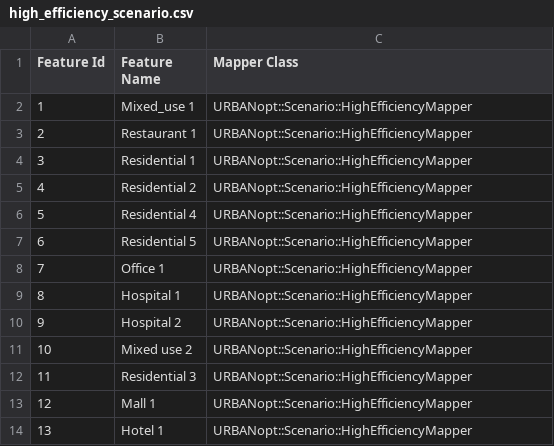
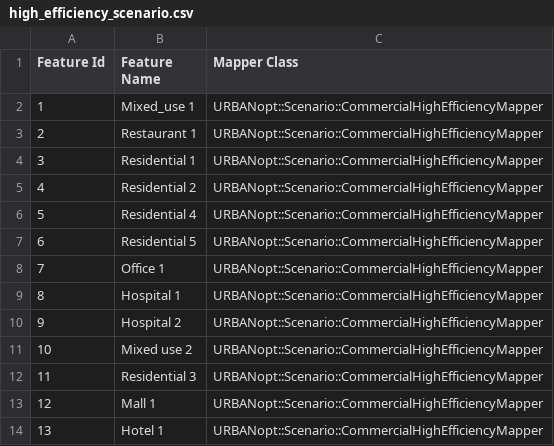
Before and after one commit to urbanopt/urbanopt-example-geojson-project, a CSV file: high_efficiency_scenario.csv, drawn as a sheet.

Commit message:
Reorganize the scenario csv files.

```diff
--- a/high_efficiency_scenario.csv
+++ b/high_efficiency_scenario.csv
@@ -1,14 +1,14 @@
 Feature Id,Feature Name,Mapper Class
-1,Mixed_use 1,URBANopt::Scenario::HighEfficiencyMapper
-2,Restaurant 1,URBANopt::Scenario::HighEfficiencyMapper
-3,Residential 1,URBANopt::Scenario::HighEfficiencyMapper
-4,Residential 2,URBANopt::Scenario::HighEfficiencyMapper
-5,Residential 4 ,URBANopt::Scenario::HighEfficiencyMapper
-6,Residential 5,URBANopt::Scenario::HighEfficiencyMapper
-7,Office 1,URBANopt::Scenario::HighEfficiencyMapper
-8,Hospital 1,URBANopt::Scenario::HighEfficiencyMapper
-9,Hospital 2,URBANopt::Scenario::HighEfficiencyMapper
-10,Mixed use 2,URBANopt::Scenario::HighEfficiencyMapper
-11,Residential 3,URBANopt::Scenario::HighEfficiencyMapper
-12,Mall 1,URBANopt::Scenario::HighEfficiencyMapper
-13,Hotel 1,URBANopt::Scenario::HighEfficiencyMapper
+1,Mixed_use 1,URBANopt::Scenario::CommercialHighEfficiencyMapper
+2,Restaurant 1,URBANopt::Scenario::CommercialHighEfficiencyMapper
+3,Residential 1,URBANopt::Scenario::CommercialHighEfficiencyMapper
+4,Residential 2,URBANopt::Scenario::CommercialHighEfficiencyMapper
+5,Residential 4 ,URBANopt::Scenario::CommercialHighEfficiencyMapper
+6,Residential 5,URBANopt::Scenario::CommercialHighEfficiencyMapper
+7,Office 1,URBANopt::Scenario::CommercialHighEfficiencyMapper
+8,Hospital 1,URBANopt::Scenario::CommercialHighEfficiencyMapper
+9,Hospital 2,URBANopt::Scenario::CommercialHighEfficiencyMapper
+10,Mixed use 2,URBANopt::Scenario::CommercialHighEfficiencyMapper
+11,Residential 3,URBANopt::Scenario::CommercialHighEfficiencyMapper
+12,Mall 1,URBANopt::Scenario::CommercialHighEfficiencyMapper
+13,Hotel 1,URBANopt::Scenario::CommercialHighEfficiencyMapper
```
Also changed, not shown: baseline_scenario.csv, mixed_scenario.csv, 1 other file.
